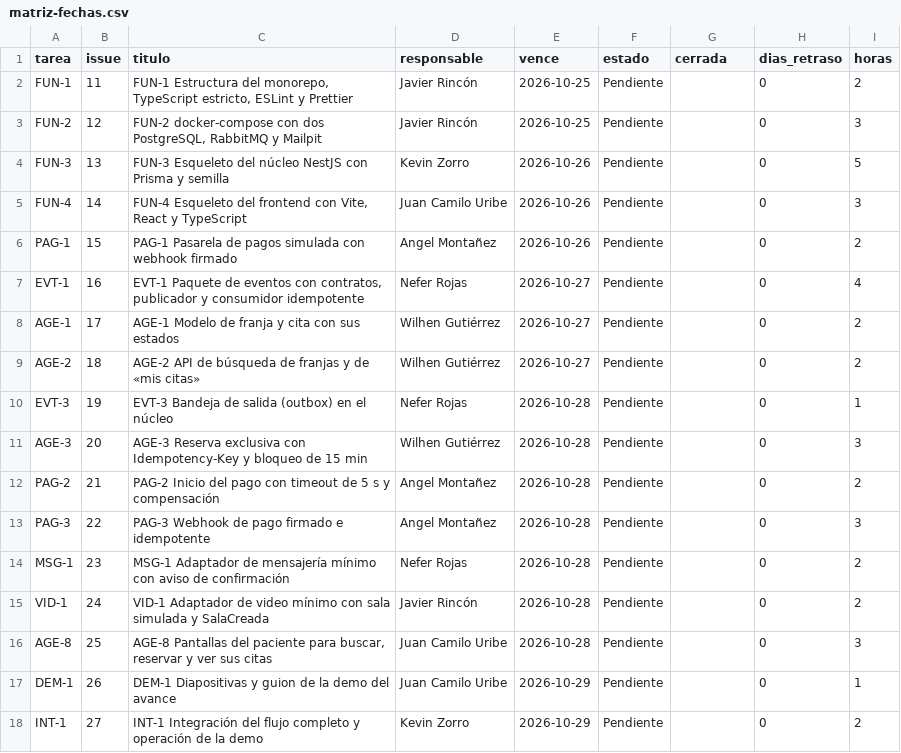
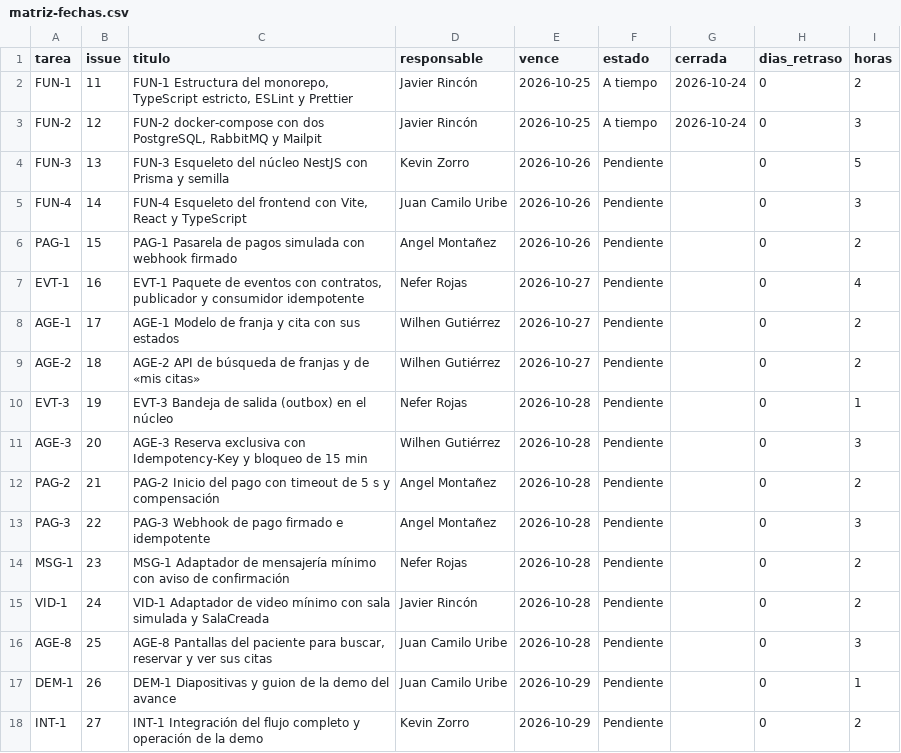
Before and after one commit to KevinZorro/Grupo-4.-Arquitectura-de-Software, a CSV file: matriz-fechas.csv, drawn as a sheet.

```diff
--- a/matriz-fechas.csv
+++ b/matriz-fechas.csv
@@ -1,4 +1,4 @@
 tarea,issue,titulo,responsable,vence,estado,cerrada,dias_retraso,horas
-FUN-1,11,"FUN-1 Estructura del monorepo, TypeScript estricto, ESLint y Prettier",Javier Rincón,2026-10-25,Pendiente,,0,2
-FUN-2,12,"FUN-2 docker-compose con dos PostgreSQL, RabbitMQ y Mailpit",Javier Rincón,2026-10-25,Pendiente,,0,3
+FUN-1,11,"FUN-1 Estructura del monorepo, TypeScript estricto, ESLint y Prettier",Javier Rincón,2026-10-25,A tiempo,2026-10-24,0,2
+FUN-2,12,"FUN-2 docker-compose con dos PostgreSQL, RabbitMQ y Mailpit",Javier Rincón,2026-10-25,A tiempo,2026-10-24,0,3
 FUN-3,13,FUN-3 Esqueleto del núcleo NestJS con Prisma y semilla,Kevin Zorro,2026-10-26,Pendiente,,0,5
```
Also changed, not shown: 1 other file.
